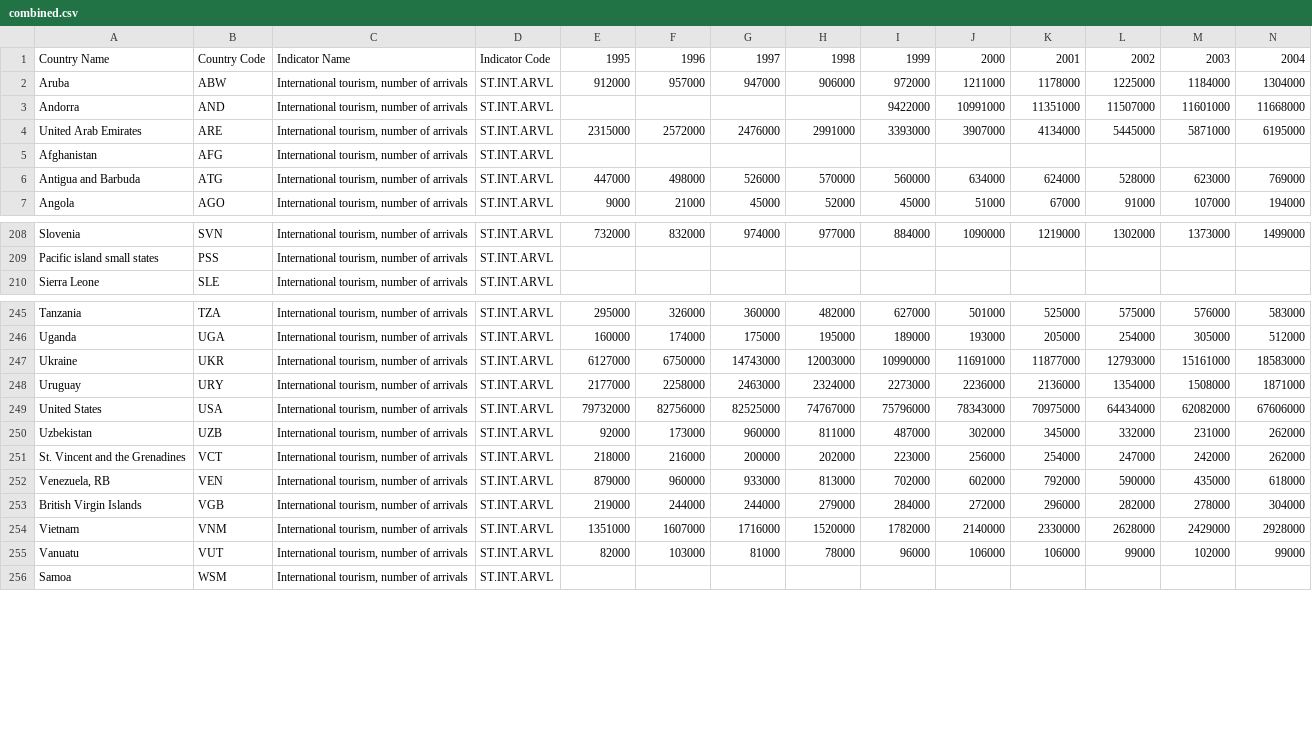
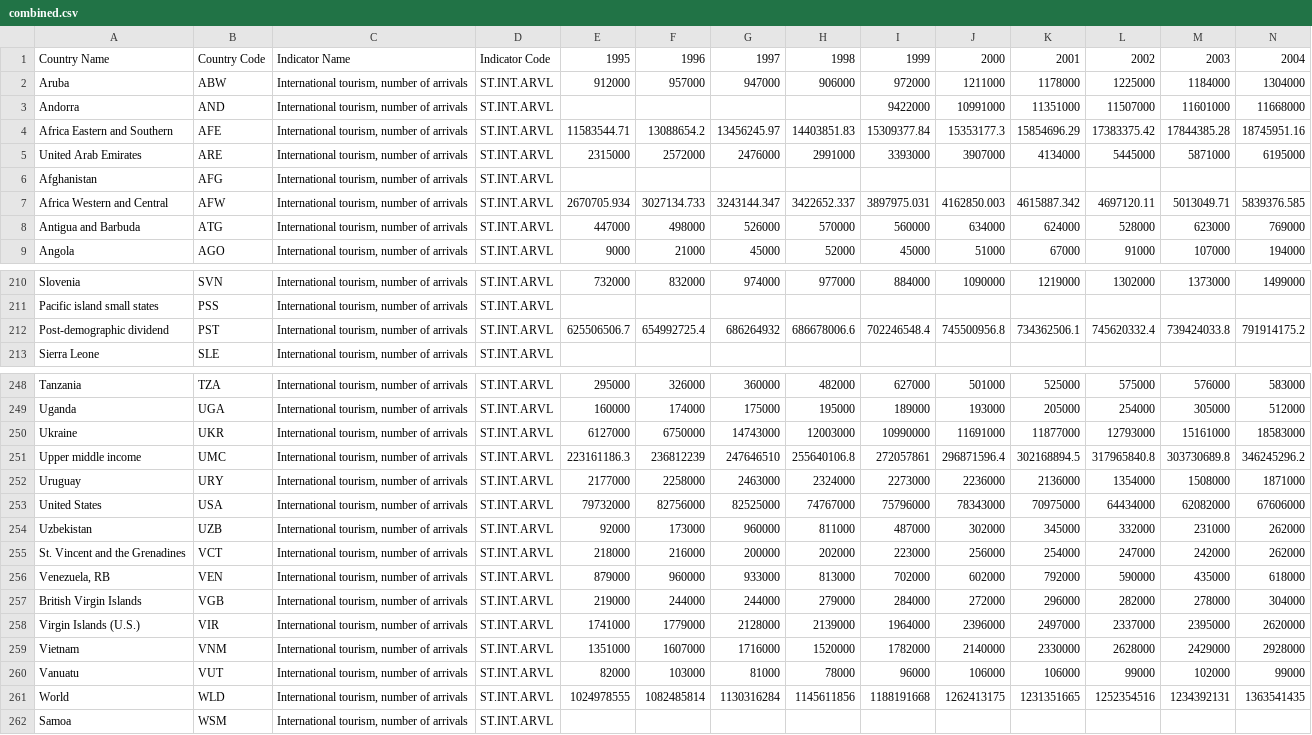
Before and after one commit to NikolaiTiutrin/3179-testrepo, a CSV file: combined.csv, drawn as a sheet; only a part is shown, gaps mark what is left out; rows hold the shown columns only; the diff names each change by its address in the sheet, - before the commit and + after, or states it on an @@ line.

Commit message:
Add files via upload

```diff
--- a/combined.csv
+++ b/combined.csv
+row 4: Africa Eastern and Southern | AFE | International tourism, number of arrivals | ST.INT.ARVL | 11583544.71 | 13088654.2 | 13456245.97 | 14403851.83 | 15309377.84 | 15353177.3 | 15854696.29 | 17383375.42 | 17844385.28 | 18745951.16
+row 7: Africa Western and Central | AFW | International tourism, number of arrivals | ST.INT.ARVL | 2670705.934 | 3027134.733 | 3243144.347 | 3422652.337 | 3897975.031 | 4162850.003 | 4615887.342 | 4697120.11 | 5013049.71 | 5839376.585
+row 212: Post-demographic dividend | PST | International tourism, number of arrivals | ST.INT.ARVL | 625506506.7 | 654992725.4 | 686264932 | 686678006.6 | 702246548.4 | 745500956.8 | 734362506.1 | 745620332.4 | 739424033.8 | 791914175.2
+row 251: Upper middle income | UMC | International tourism, number of arrivals | ST.INT.ARVL | 223161186.3 | 236812239 | 247646510 | 255640106.8 | 272057861 | 296871596.4 | 302168894.5 | 317965840.8 | 303730689.8 | 346245296.2
+row 258: Virgin Islands (U.S.) | VIR | International tourism, number of arrivals | ST.INT.ARVL | 1741000 | 1779000 | 2128000 | 2139000 | 1964000 | 2396000 | 2497000 | 2337000 | 2395000 | 2620000
+row 261: World | WLD | International tourism, number of arrivals | ST.INT.ARVL | 1024978555 | 1082485814 | 1130316284 | 1145611856 | 1188191668 | 1262413175 | 1231351665 | 1252354516 | 1234392131 | 1363541435
```
